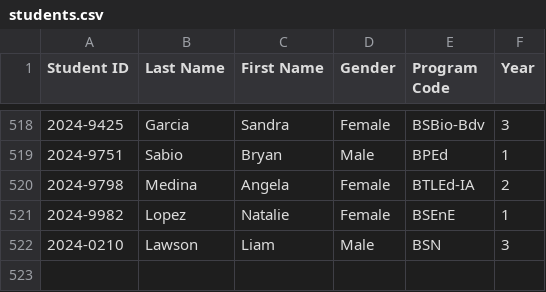
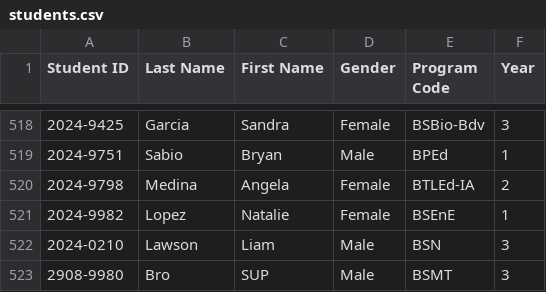
Before and after one commit to Wittowww/CCC151-student-Information-managament, a CSV file: Student Information Management/Data/students.csv, drawn as a sheet; only a part is shown, gaps mark what is left out; the diff names each change by its address in the sheet, - before the commit and + after, or states it on an @@ line.

```diff
--- a/Student Information Management/Data/students.csv
+++ b/Student Information Management/Data/students.csv
+row 523: 2908-9980 | Bro | SUP | Male | BSMT | 3
```
Also changed, not shown: 2 other files.
